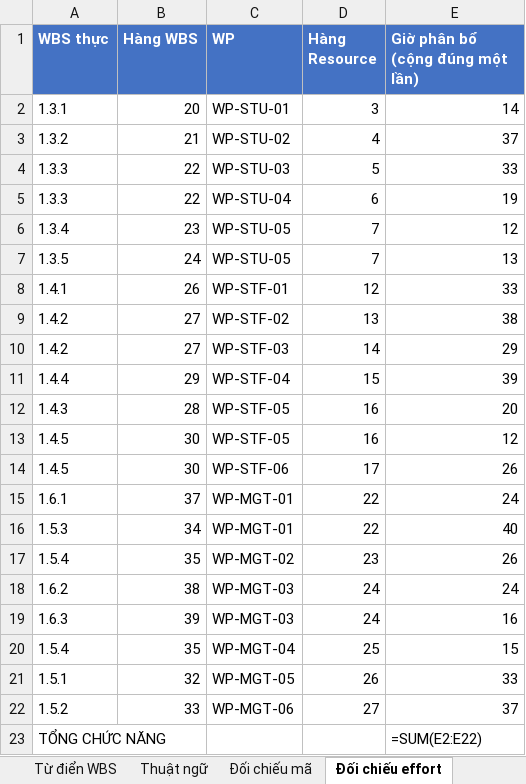
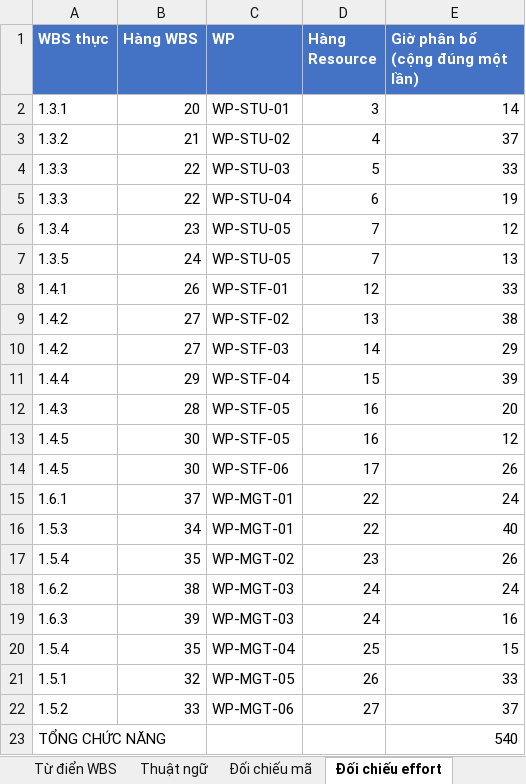
Before and after one commit to trvanluc/docs, an Excel workbook: docs/08-project/plans/wbs.xlsx, sheet Đối chiếu effort, drawn as a sheet; values as stored, in another font and other column widths than the file's, no borders; formulas without a stored value are shown as written; the diff names each change by its address in the sheet, - before the commit and + after, or states it on an @@ line.

```diff
--- a/docs/08-project/plans/wbs.xlsx (sheet Đối chiếu effort)
+++ b/docs/08-project/plans/wbs.xlsx (sheet Đối chiếu effort)
-E23 (Giờ phân bổ (cộng đúng một lần)): =SUM(E2:E22)
+E23 (Giờ phân bổ (cộng đúng một lần)): 540
```
Also changed, not shown: sheet WBS, sheet Change log, sheet Từ điển WBS, sheet Sơ đồ WBS, docs/08-project/plans/master-schedule.xlsx, docs/08-project/plans/ngan-sach-noi-bo.xlsx, 37 other files.
